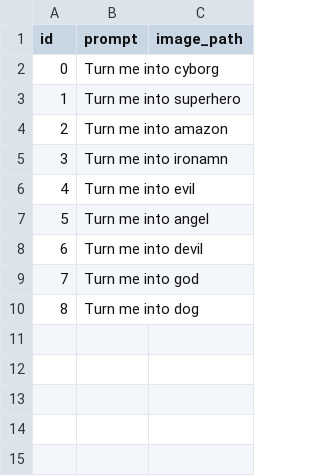
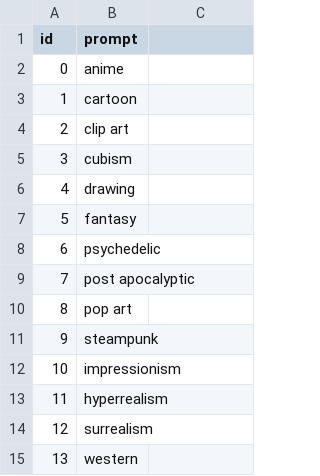
Before and after one commit to VojtaZahradnik/dall_e_app, a CSV file: src/static/presets/presets.csv, drawn as a sheet.

Commit message:
presets

```diff
--- a/src/static/presets/presets.csv
+++ b/src/static/presets/presets.csv
@@ -1,10 +1,15 @@
-id;prompt; image_path
-0;"Turn me into cyborg";
-1;"Turn me into superhero";
-2;"Turn me into amazon";
-3;"Turn me into ironamn";
-4;"Turn me into evil";
-5;"Turn me into angel";
-6;"Turn me into devil";
-7;"Turn me into god";
-8;"Turn me into dog";
+id;prompt;
+0;"anime";
+1;"cartoon";
+2;"clip art";
+3;"cubism";
+4;"drawing";
+5;"fantasy";
+6;"psychedelic";
+7;"post apocalyptic";
+8;"pop art";
+9;"steampunk";
+10;"impressionism";
+11;"hyperrealism";
+12;"surrealism";
+13;"western";
```
Also changed, not shown: 19 other files.
